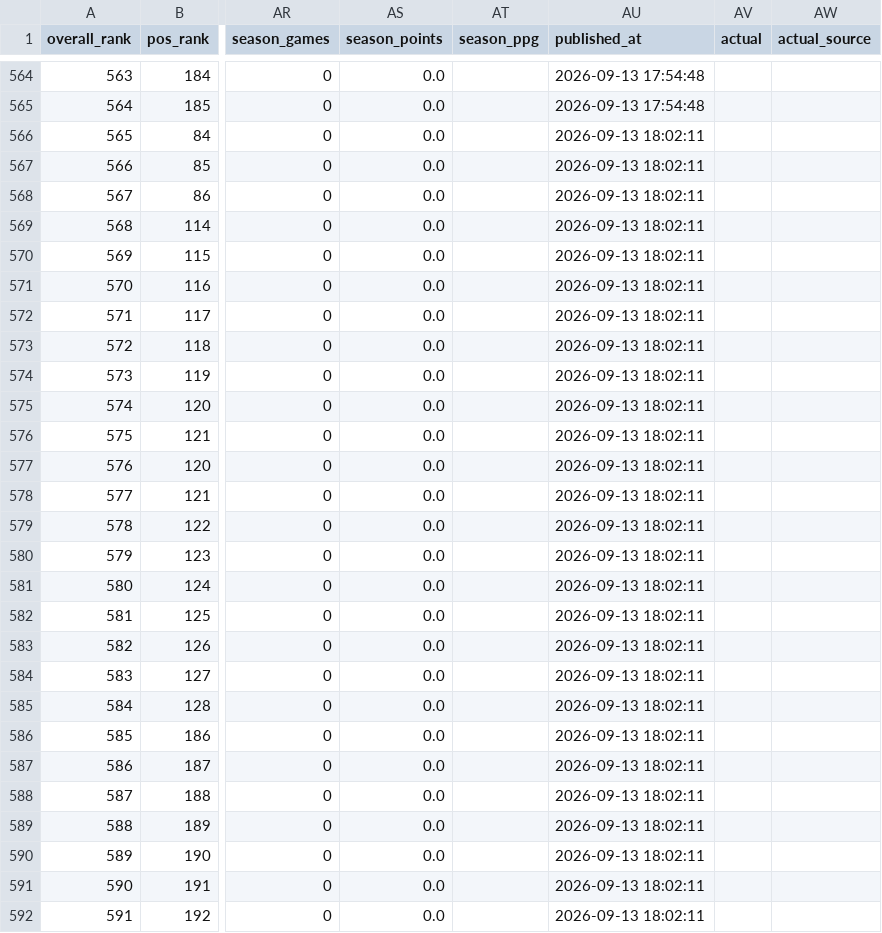
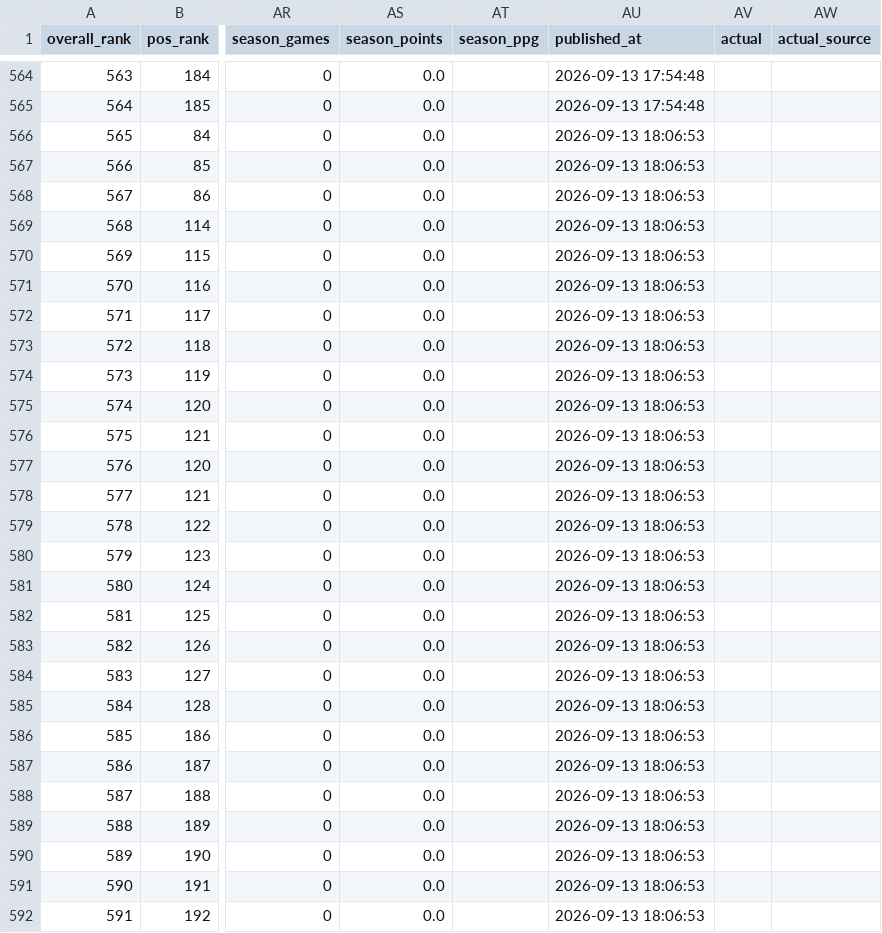
Before and after one commit to elanmuniz/NFL-predictor-site, a CSV file: data/2026_week01_fantasy.csv, drawn as a sheet; only a part is shown, gaps mark what is left out; the diff covers the shown part only; the diff names each change by its address in the sheet, - before the commit and + after, or states it on an @@ line.

Commit message:
2026 Week 1 update

```diff
--- a/data/2026_week01_fantasy.csv
+++ b/data/2026_week01_fantasy.csv
-AU566:AU592 (published_at): 2026-09-13 18:02:11
+AU566:AU592 (published_at): 2026-09-13 18:06:53
```
Also changed, not shown: 80 edited cells elsewhere in this file, 7 other files.
